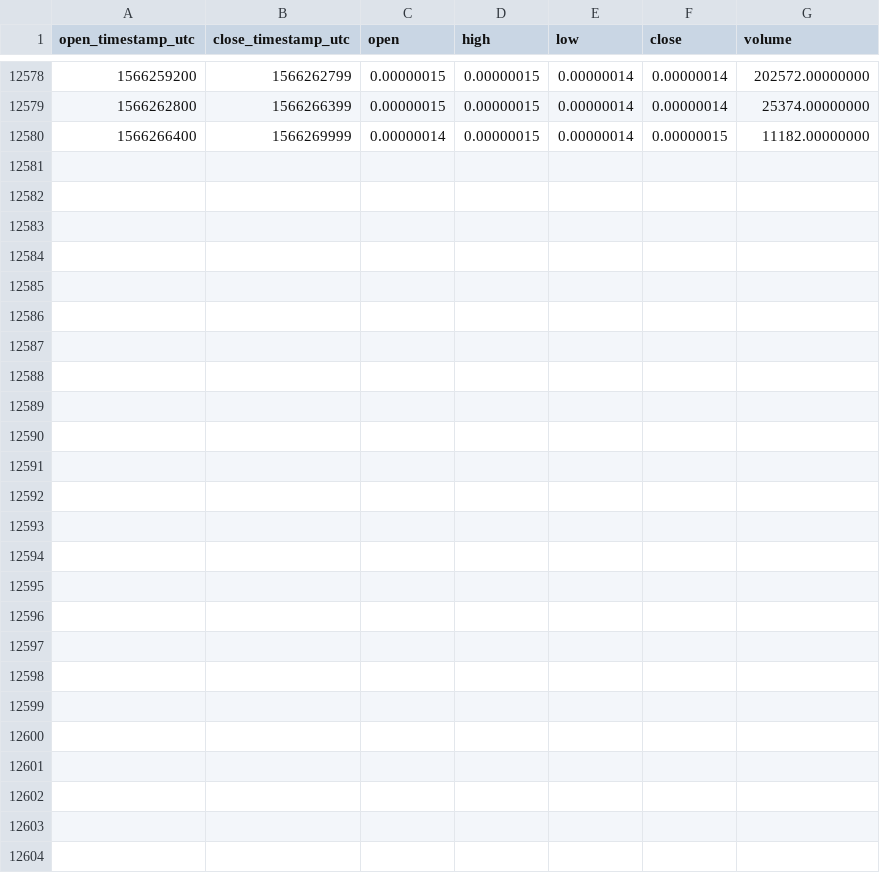
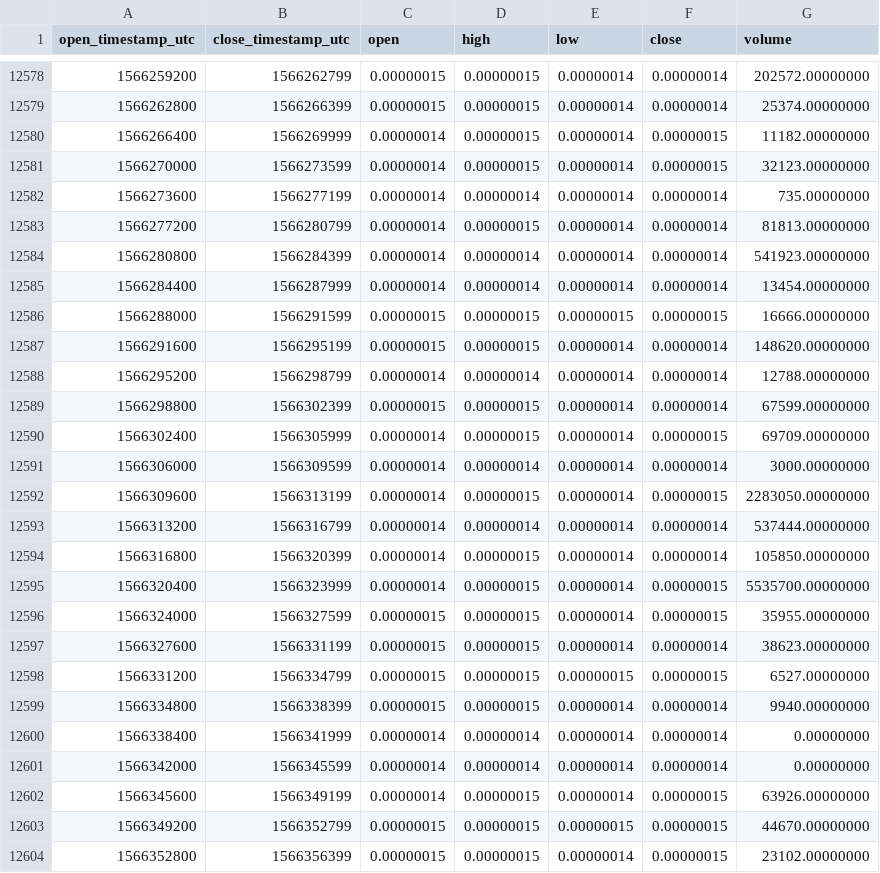
Before and after one commit to cryptobigbro/binance-STORMBTC, a CSV file: binance-STORMBTC-1h.csv, drawn as a sheet; only a part is shown, gaps mark what is left out.

Commit message:
Update OHLCV data.

```diff
--- a/binance-STORMBTC-1h.csv
+++ b/binance-STORMBTC-1h.csv
@@ -12580 +12580,25 @@ open_timestamp_utc,close_timestamp_utc,open,high,low,close,volume
 1566266400,1566269999,0.00000014,0.00000015,0.00000014,0.00000015,11182.00000000
+1566270000,1566273599,0.00000014,0.00000015,0.00000014,0.00000015,32123.00000000
+1566273600,1566277199,0.00000014,0.00000014,0.00000014,0.00000014,735.00000000
+1566277200,1566280799,0.00000014,0.00000015,0.00000014,0.00000014,81813.00000000
+1566280800,1566284399,0.00000014,0.00000014,0.00000014,0.00000014,541923.00000000
+1566284400,1566287999,0.00000014,0.00000014,0.00000014,0.00000014,13454.00000000
+1566288000,1566291599,0.00000015,0.00000015,0.00000015,0.00000015,16666.00000000
+1566291600,1566295199,0.00000015,0.00000015,0.00000014,0.00000014,148620.00000000
+1566295200,1566298799,0.00000014,0.00000014,0.00000014,0.00000014,12788.00000000
+1566298800,1566302399,0.00000015,0.00000015,0.00000014,0.00000014,67599.00000000
+1566302400,1566305999,0.00000014,0.00000015,0.00000014,0.00000015,69709.00000000
+1566306000,1566309599,0.00000014,0.00000014,0.00000014,0.00000014,3000.00000000
+1566309600,1566313199,0.00000014,0.00000015,0.00000014,0.00000015,2283050.00000000
+1566313200,1566316799,0.00000014,0.00000014,0.00000014,0.00000014,537444.00000000
+1566316800,1566320399,0.00000014,0.00000015,0.00000014,0.00000014,105850.00000000
+1566320400,1566323999,0.00000014,0.00000015,0.00000014,0.00000015,5535700.00000000
+1566324000,1566327599,0.00000015,0.00000015,0.00000014,0.00000015,35955.00000000
+1566327600,1566331199,0.00000015,0.00000015,0.00000014,0.00000014,38623.00000000
+1566331200,1566334799,0.00000015,0.00000015,0.00000015,0.00000015,6527.00000000
+1566334800,1566338399,0.00000015,0.00000015,0.00000014,0.00000014,9940.00000000
+1566338400,1566341999,0.00000014,0.00000014,0.00000014,0.00000014,0.00000000
+1566342000,1566345599,0.00000014,0.00000014,0.00000014,0.00000014,0.00000000
+1566345600,1566349199,0.00000014,0.00000015,0.00000014,0.00000015,63926.00000000
+1566349200,1566352799,0.00000015,0.00000015,0.00000015,0.00000015,44670.00000000
+1566352800,1566356399,0.00000015,0.00000015,0.00000014,0.00000015,23102.00000000
```
Also changed, not shown: binance-STORMBTC-1d.csv.
